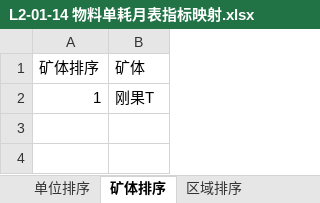
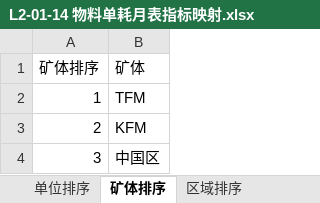
Before and after one commit to jevonzhu2008-star/L2-data-platform, an Excel workbook: deliverables/mappings/L2-01-14 物料单耗月表指标映射.xlsx, sheet 矿体排序, drawn as a sheet; values as stored, in another font and other column widths than the file's, no borders; the diff names each change by its address in the sheet, - before the commit and + after, or states it on an @@ line.

```diff
--- a/deliverables/mappings/L2-01-14 物料单耗月表指标映射.xlsx (sheet 矿体排序)
+++ b/deliverables/mappings/L2-01-14 物料单耗月表指标映射.xlsx (sheet 矿体排序)
-B2 (矿体): 刚果T
+B2 (矿体): TFM
+row 3: 2 | KFM
+row 4: 3 | 中国区
```
Also changed, not shown: deliverables/mappings/L2-06-01 主要产品价格波动汇总表指标映射.xlsx, 2 other files.
